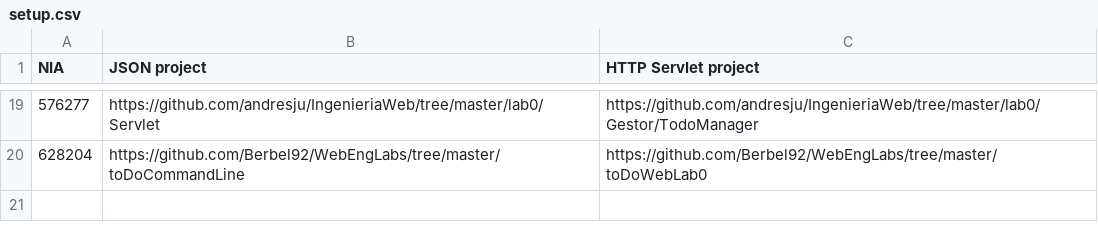
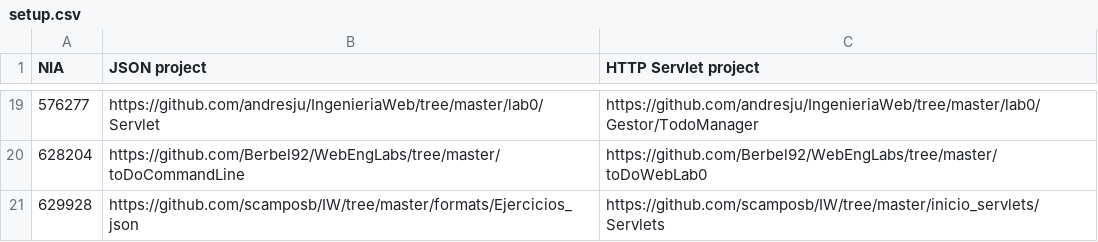
Before and after one commit to valarion/WebEng2014, a CSV file: labs/setup.csv, drawn as a sheet; only a part is shown, gaps mark what is left out.

Commit message:
Update setup.csv

```diff
--- a/labs/setup.csv
+++ b/labs/setup.csv
@@ -20 +20,2 @@ NIA,JSON project,HTTP Servlet project
 628204,https://github.com/Berbel92/WebEngLabs/tree/master/toDoCommandLine,https://github.com/Berbel92/WebEngLabs/tree/master/toDoWebLab0
+629928,https://github.com/scamposb/IW/tree/master/formats/Ejercicios_json,https://github.com/scamposb/IW/tree/master/inicio_servlets/Servlets
```
